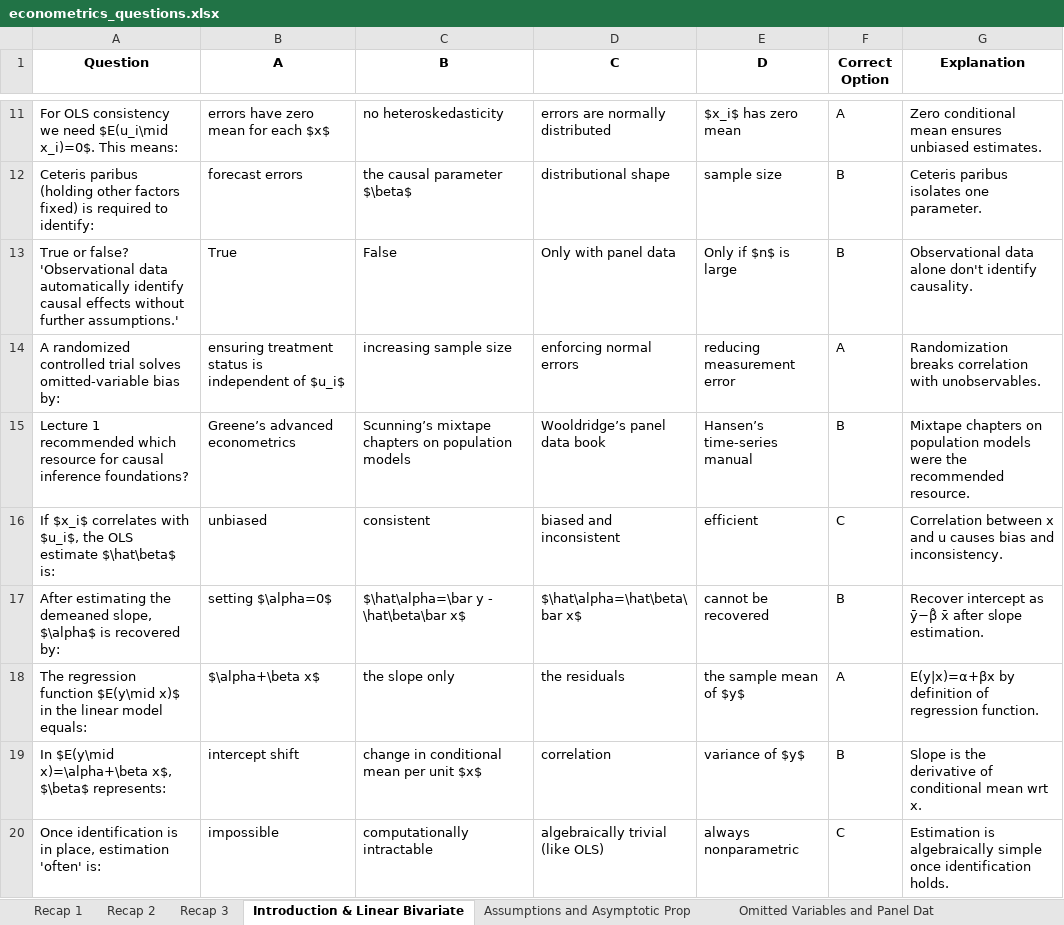
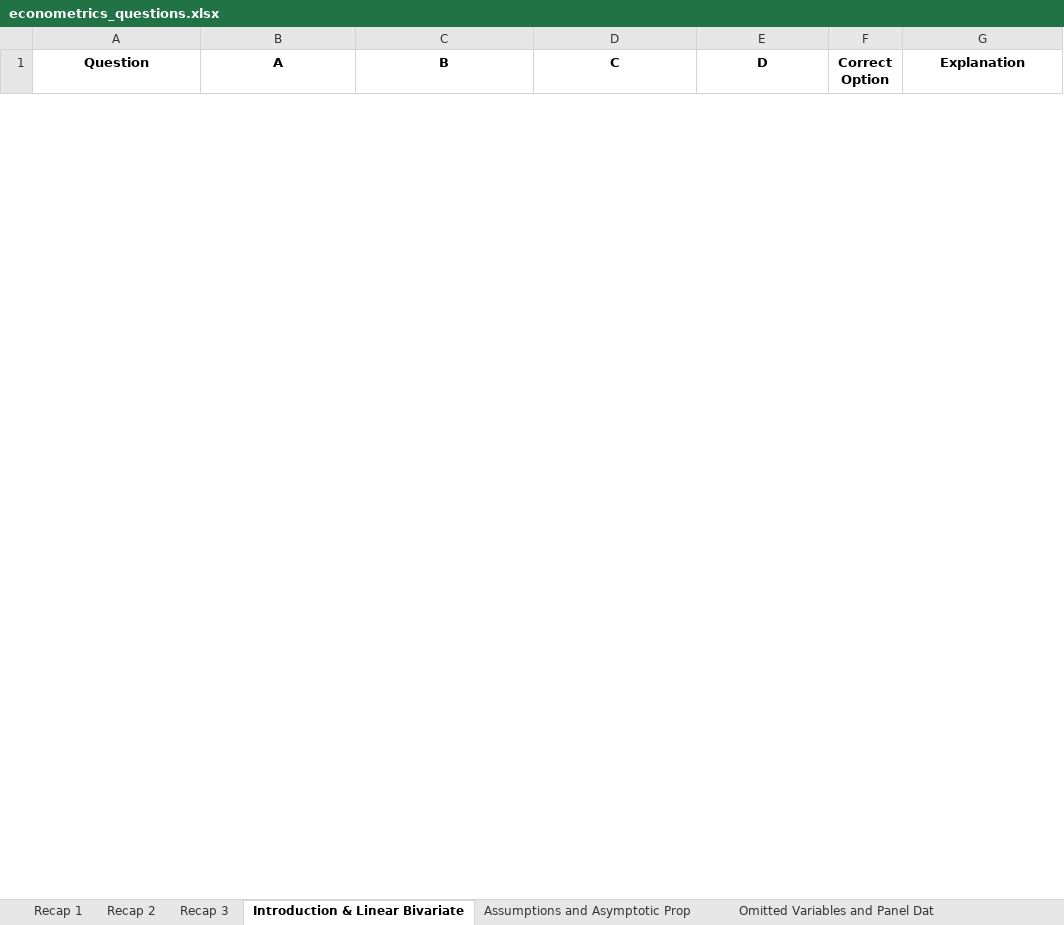
Before and after one commit to osterowsky/applied-econ, an Excel workbook: public/econometrics_questions.xlsx, sheet Introduction & Linear Bivariate, drawn as a sheet; only a part is shown, gaps mark what is left out; values as stored, in another font and other column widths than the file's, no borders; removed rows and columns are numbered as before the commit, all else as after; the diff covers the shown part only; the diff names each change by its address in the sheet, - before the commit and + after, or states it on an @@ line.

```diff
--- a/public/econometrics_questions.xlsx (sheet Introduction & Linear Bivariate)
+++ b/public/econometrics_questions.xlsx (sheet Introduction & Linear Bivariate)
-row 11: For OLS consistency we need $E(u_i\mid x_i)=0$. This means: | errors have zero mean for each $x$ | no heteroskedasticity | errors are normally distributed | $x_i$ has zero mean | A | Zero conditional mean ensures unbiased estimates.
-row 12: Ceteris paribus (holding other factors fixed) is required to identify: | forecast errors | the causal parameter $\beta$ | distributional shape | sample size | B | Ceteris paribus isolates one parameter.
-row 13: True or false? 'Observational data automatically identify causal effects without further assumptions.' | True | False | Only with panel data | Only if $n$ is large | B | Observational data alone don't identify causality.
-row 14: A randomized controlled trial solves omitted-variable bias by: | ensuring treatment status is independent of $u_i$ | increasing sample size | enforcing normal errors | reducing measurement error | A | Randomization breaks correlation with unobservables.
-row 15: Lecture 1 recommended which resource for causal inference foundations? | Greene’s advanced econometrics | Scunning’s mixtape chapters on population models | Wooldridge’s panel data book | Hansen’s time‐series manual | B | Mixtape chapters on population models were the recommended resource.
-row 16: If $x_i$ correlates with $u_i$, the OLS estimate $\hat\beta$ is: | unbiased | consistent | biased and inconsistent | efficient | C | Correlation between x and u causes bias and inconsistency.
-row 17: After estimating the demeaned slope, $\alpha$ is recovered by: | setting $\alpha=0$ | $\hat\alpha=\bar y - \hat\beta\bar x$ | $\hat\alpha=\hat\beta\bar x$ | cannot be recovered | B | Recover intercept as ȳ−β̂ x̄ after slope estimation.
-row 18: The regression function $E(y\mid x)$ in the linear model equals: | $\alpha+\beta x$ | the slope only | the residuals | the sample mean of $y$ | A | E(y|x)=α+βx by definition of regression function.
-row 19: In $E(y\mid x)=\alpha+\beta x$, $\beta$ represents: | intercept shift | change in conditional mean per unit $x$ | correlation | variance of $y$ | B | Slope is the derivative of conditional mean wrt x.
-row 20: Once identification is in place, estimation 'often' is: | impossible | computationally intractable | algebraically trivial (like OLS) | always nonparametric | C | Estimation is algebraically simple once identification holds.
```
Also changed, not shown: 30 added rows and 20 removed rows elsewhere in this sheet, sheet Recap 3, sheet Omitted Variables and Panel Dat, sheet Assumptions and Asymptotic Prop, sheet 2SLS, sheet Program Evaluation & Potential, sheet Recap 1.
